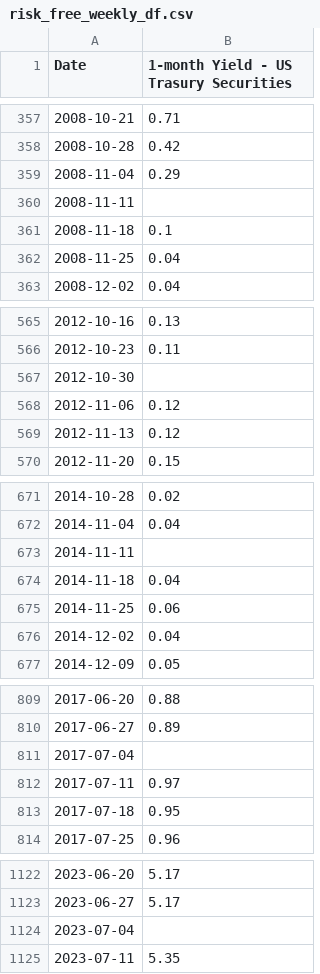
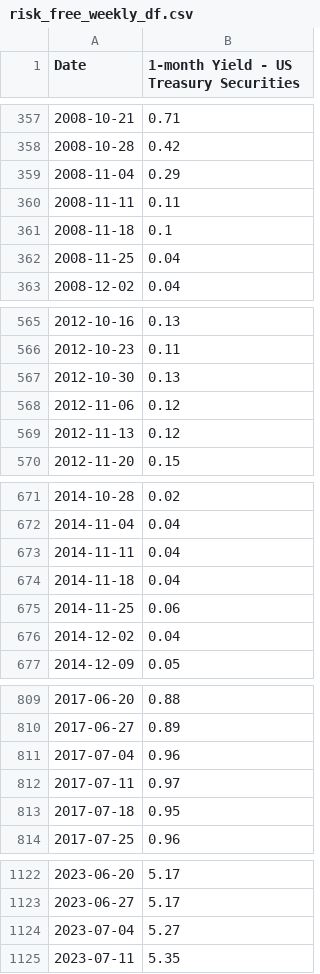
Before and after one commit to EliaLand/Martingale_FVM_AssetPricing, a CSV file: data_extraction/raw_df/risk_free_weekly_df.csv, drawn as a sheet; only a part is shown, gaps mark what is left out; the diff covers the shown part only.

```diff
--- a/data_extraction/raw_df/risk_free_weekly_df.csv
+++ b/data_extraction/raw_df/risk_free_weekly_df.csv
@@ -1 +1 @@
-Date,1-month Yield - US Trasury Securities
+Date,1-month Yield - US Treasury Securities
@@ -359,3 +359,3 @@ Date,1-month Yield - US Trasury Securities
 2008-11-04,0.29
-2008-11-11,
+2008-11-11,0.11
 2008-11-18,0.1
@@ -566,3 +566,3 @@ Date,1-month Yield - US Trasury Securities
 2012-10-23,0.11
-2012-10-30,
+2012-10-30,0.13
 2012-11-06,0.12
@@ -672,3 +672,3 @@ Date,1-month Yield - US Trasury Securities
 2014-11-04,0.04
-2014-11-11,
+2014-11-11,0.04
 2014-11-18,0.04
@@ -810,3 +810,3 @@ Date,1-month Yield - US Trasury Securities
 2017-06-27,0.89
-2017-07-04,
+2017-07-04,0.96
 2017-07-11,0.97
@@ -1123,3 +1123,3 @@ Date,1-month Yield - US Trasury Securities
 2023-06-27,5.17
-2023-07-04,
+2023-07-04,5.27
 2023-07-11,5.35
```
Also changed, not shown: 9 edited cells elsewhere in this file, 3 other files.
